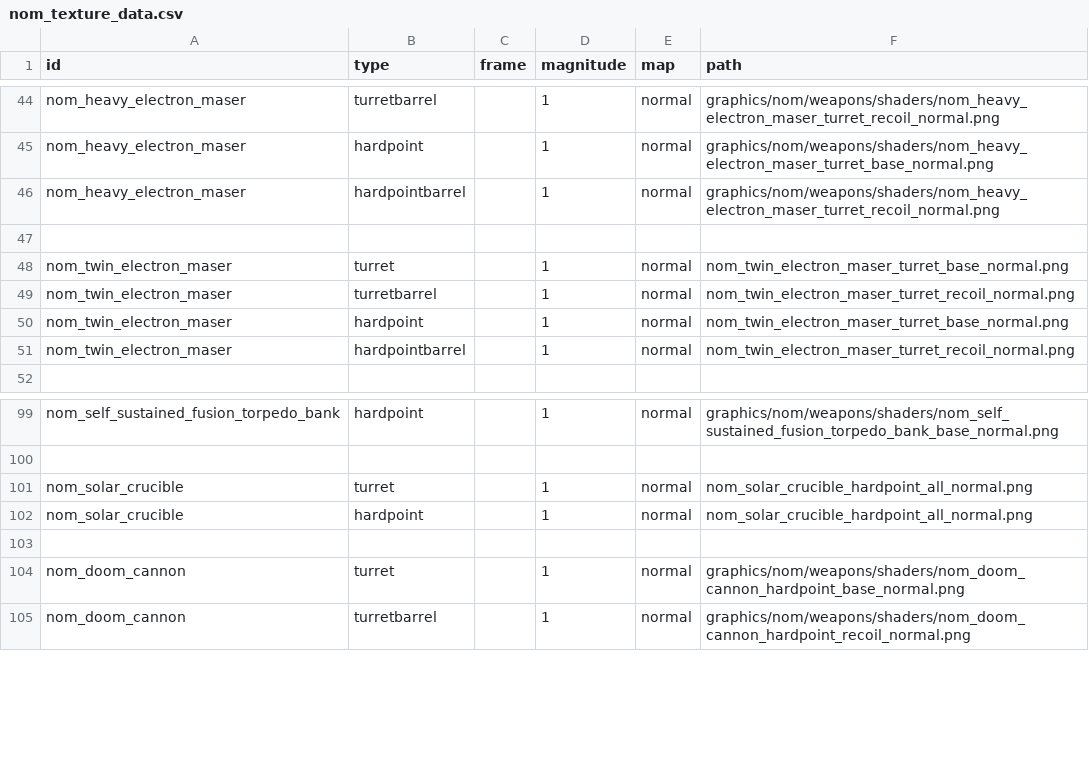
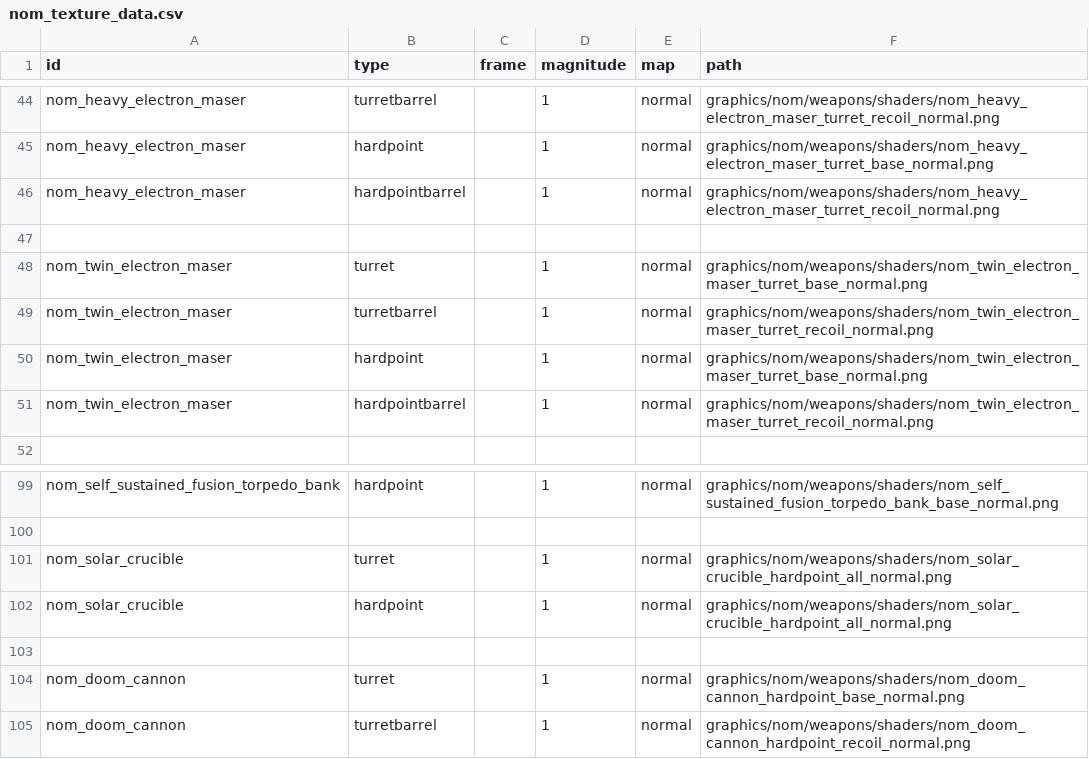
Before and after one commit to Trylobot/ss-nom, a CSV file: data/lights/nom_texture_data.csv, drawn as a sheet; only a part is shown, gaps mark what is left out.

Commit message:
fixed texture paths

```diff
--- a/data/lights/nom_texture_data.csv
+++ b/data/lights/nom_texture_data.csv
@@ -47,6 +47,6 @@ nom_heavy_electron_maser,hardpointbarrel,,1,normal,graphics/nom/weapons/shaders/
 ,,,,,
-nom_twin_electron_maser,turret,,1,normal,nom_twin_electron_maser_turret_base_normal.png
-nom_twin_electron_maser,turretbarrel,,1,normal,nom_twin_electron_maser_turret_recoil_normal.png
-nom_twin_electron_maser,hardpoint,,1,normal,nom_twin_electron_maser_turret_base_normal.png
-nom_twin_electron_maser,hardpointbarrel,,1,normal,nom_twin_electron_maser_turret_recoil_normal.png
+nom_twin_electron_maser,turret,,1,normal,graphics/nom/weapons/shaders/nom_twin_electron_maser_turret_base_normal.png
+nom_twin_electron_maser,turretbarrel,,1,normal,graphics/nom/weapons/shaders/nom_twin_electron_maser_turret_recoil_normal.png
+nom_twin_electron_maser,hardpoint,,1,normal,graphics/nom/weapons/shaders/nom_twin_electron_maser_turret_base_normal.png
+nom_twin_electron_maser,hardpointbarrel,,1,normal,graphics/nom/weapons/shaders/nom_twin_electron_maser_turret_recoil_normal.png
 ,,,,,
@@ -100,4 +100,4 @@ nom_self_sustained_fusion_torpedo_bank,hardpoint,,1,normal,graphics/nom/weapons/
 ,,,,,
-nom_solar_crucible,turret,,1,normal,nom_solar_crucible_hardpoint_all_normal.png
-nom_solar_crucible,hardpoint,,1,normal,nom_solar_crucible_hardpoint_all_normal.png
+nom_solar_crucible,turret,,1,normal,graphics/nom/weapons/shaders/nom_solar_crucible_hardpoint_all_normal.png
+nom_solar_crucible,hardpoint,,1,normal,graphics/nom/weapons/shaders/nom_solar_crucible_hardpoint_all_normal.png
 ,,,,,
```
